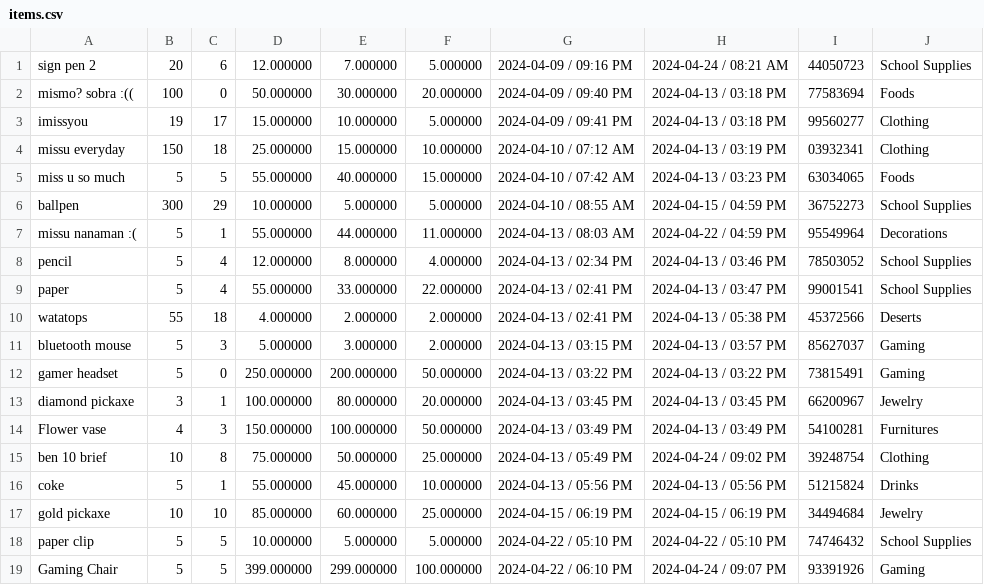
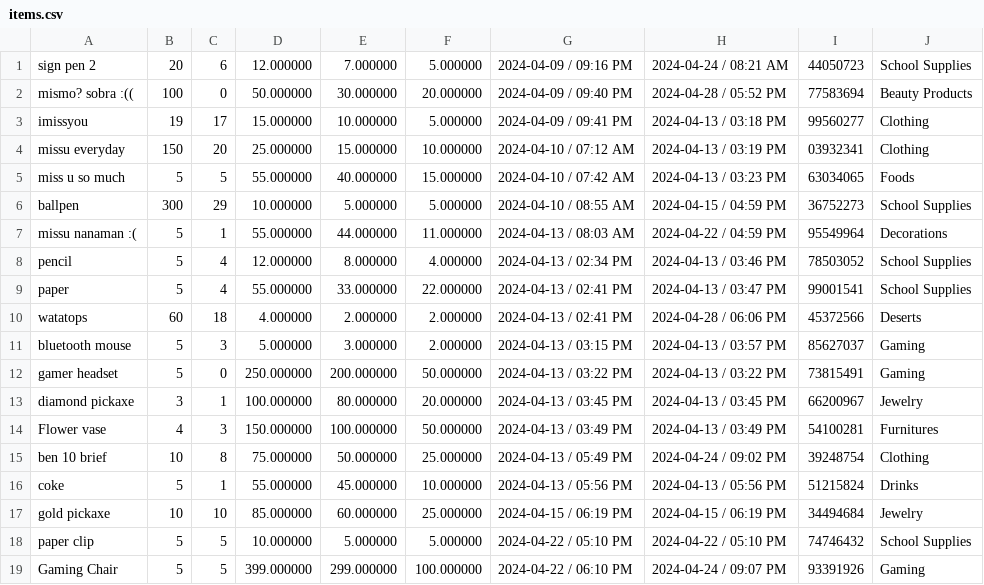
Before and after one commit to FiereEinar/inventory-system-cli, a CSV file: storedata/items.csv, drawn as a sheet.

```diff
--- a/storedata/items.csv
+++ b/storedata/items.csv
@@ -1,5 +1,5 @@
 sign pen 2,20,6,12.000000,7.000000,5.000000,2024-04-09 / 09:16 PM,2024-04-24 / 08:21 AM,44050723,School Supplies
-mismo? sobra :((,100,0,50.000000,30.000000,20.000000,2024-04-09 / 09:40 PM,2024-04-13 / 03:18 PM,77583694,Foods
+mismo? sobra :((,100,0,50.000000,30.000000,20.000000,2024-04-09 / 09:40 PM,2024-04-28 / 05:52 PM,77583694,Beauty Products
 imissyou,19,17,15.000000,10.000000,5.000000,2024-04-09 / 09:41 PM,2024-04-13 / 03:18 PM,99560277,Clothing
-missu everyday,150,18,25.000000,15.000000,10.000000,2024-04-10 / 07:12 AM,2024-04-13 / 03:19 PM,03932341,Clothing
+missu everyday,150,20,25.000000,15.000000,10.000000,2024-04-10 / 07:12 AM,2024-04-13 / 03:19 PM,03932341,Clothing
 miss u so much,5,5,55.000000,40.000000,15.000000,2024-04-10 / 07:42 AM,2024-04-13 / 03:23 PM,63034065,Foods
@@ -9,3 +9,3 @@ pencil,5,4,12.000000,8.000000,4.000000,2024-04-13 / 02:34 PM,2024-04-13 / 03:46
 paper,5,4,55.000000,33.000000,22.000000,2024-04-13 / 02:41 PM,2024-04-13 / 03:47 PM,99001541,School Supplies
-watatops,55,18,4.000000,2.000000,2.000000,2024-04-13 / 02:41 PM,2024-04-13 / 05:38 PM,45372566,Deserts
+watatops,60,18,4.000000,2.000000,2.000000,2024-04-13 / 02:41 PM,2024-04-28 / 06:06 PM,45372566,Deserts
 bluetooth mouse,5,3,5.000000,3.000000,2.000000,2024-04-13 / 03:15 PM,2024-04-13 / 03:57 PM,85627037,Gaming
```
Also changed, not shown: storedata/reports/days/April.csv, storedata/reports/monthlyReport.csv, 4 other files.
